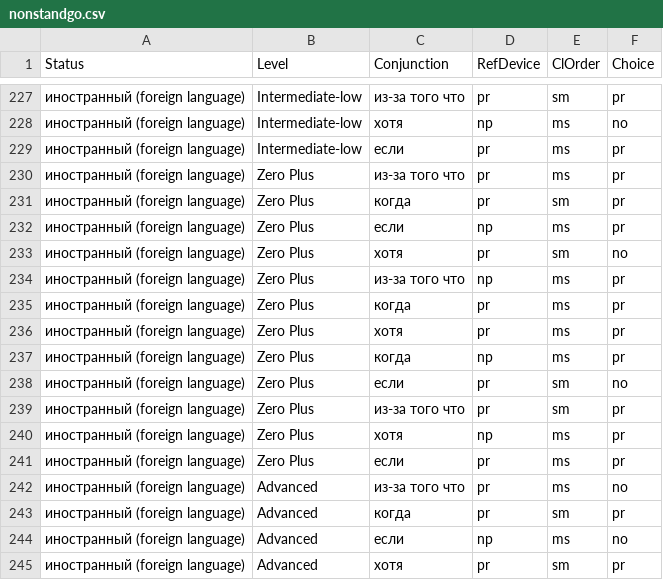
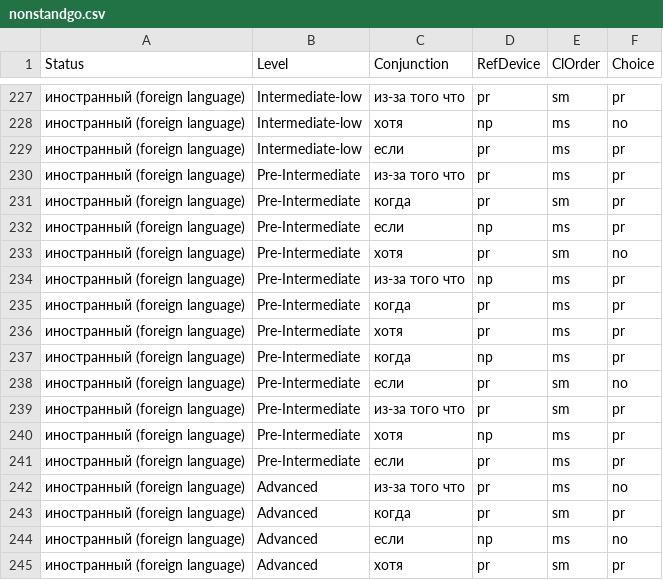
Before and after one commit to acRnR/Referential-Choice-in-Subordinate-Clauses-in-Native-and-L2-Russian-Speakers, a CSV file: data/nonstandgo.csv, drawn as a sheet; only a part is shown, gaps mark what is left out.

Commit message:
level

```diff
--- a/data/nonstandgo.csv
+++ b/data/nonstandgo.csv
@@ -229,14 +229,14 @@
 иностранный (foreign language);Intermediate-low;если;pr;ms;pr
-иностранный (foreign language);Zero Plus;из-за того что;pr;ms;pr
-иностранный (foreign language);Zero Plus;когда;pr;sm;pr
-иностранный (foreign language);Zero Plus;если;np;ms;pr
-иностранный (foreign language);Zero Plus;хотя;pr;sm;no
-иностранный (foreign language);Zero Plus;из-за того что;np;ms;pr
-иностранный (foreign language);Zero Plus;когда;pr;ms;pr
-иностранный (foreign language);Zero Plus;хотя;pr;ms;pr
-иностранный (foreign language);Zero Plus;когда;np;ms;pr
-иностранный (foreign language);Zero Plus;если;pr;sm;no
-иностранный (foreign language);Zero Plus;из-за того что;pr;sm;pr
-иностранный (foreign language);Zero Plus;хотя;np;ms;pr
-иностранный (foreign language);Zero Plus;если;pr;ms;pr
+иностранный (foreign language);Pre-Intermediate;из-за того что;pr;ms;pr
+иностранный (foreign language);Pre-Intermediate;когда;pr;sm;pr
+иностранный (foreign language);Pre-Intermediate;если;np;ms;pr
+иностранный (foreign language);Pre-Intermediate;хотя;pr;sm;no
+иностранный (foreign language);Pre-Intermediate;из-за того что;np;ms;pr
+иностранный (foreign language);Pre-Intermediate;когда;pr;ms;pr
+иностранный (foreign language);Pre-Intermediate;хотя;pr;ms;pr
+иностранный (foreign language);Pre-Intermediate;когда;np;ms;pr
+иностранный (foreign language);Pre-Intermediate;если;pr;sm;no
+иностранный (foreign language);Pre-Intermediate;из-за того что;pr;sm;pr
+иностранный (foreign language);Pre-Intermediate;хотя;np;ms;pr
+иностранный (foreign language);Pre-Intermediate;если;pr;ms;pr
 иностранный (foreign language);Advanced;из-за того что;pr;ms;no
```
